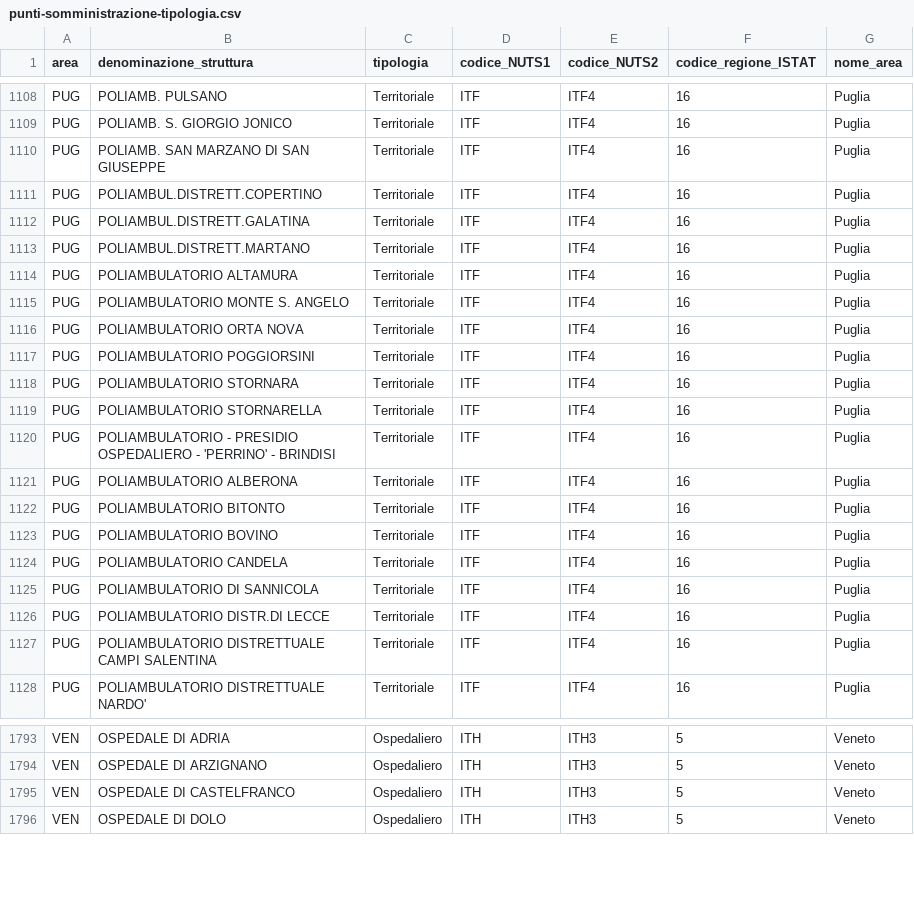
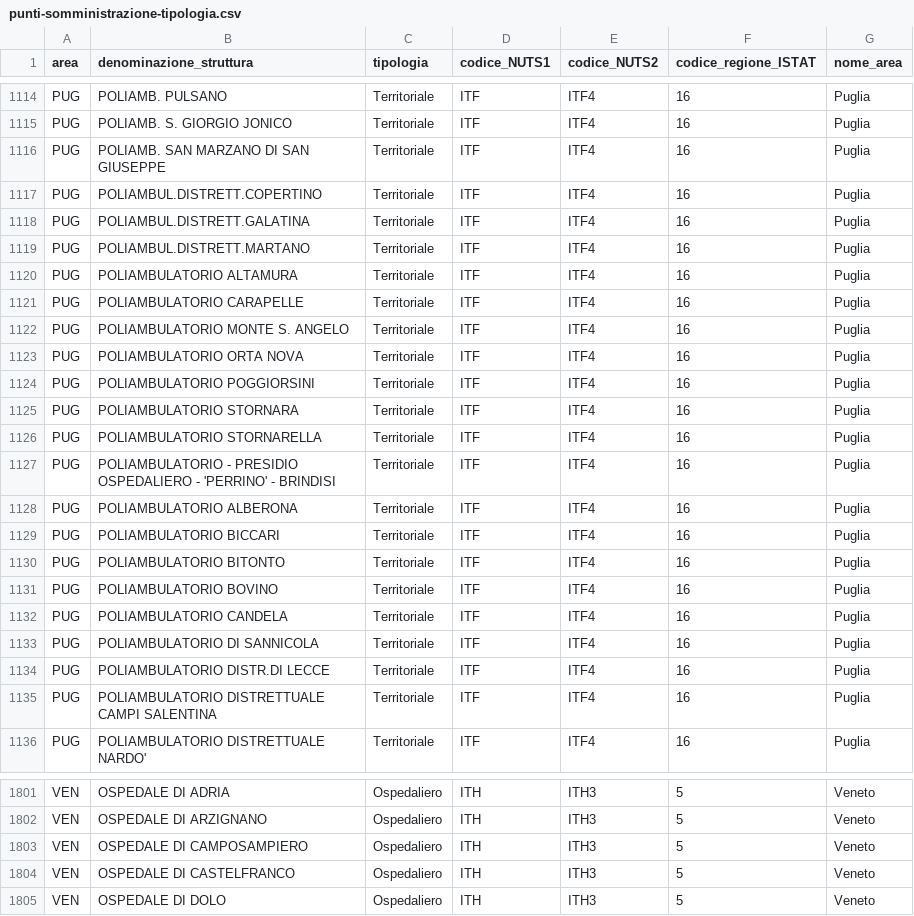
Before and after one commit to italia/covid19-opendata-vaccini, a CSV file: dati/punti-somministrazione-tipologia.csv, drawn as a sheet; only a part is shown, gaps mark what is left out; the diff covers the shown part only.

```diff
--- a/dati/punti-somministrazione-tipologia.csv
+++ b/dati/punti-somministrazione-tipologia.csv
@@ -1114,2 +1120,3 @@ PUG,POLIAMBUL.DISTRETT.MARTANO,Territoriale,ITF,ITF4,16,Puglia
 PUG,POLIAMBULATORIO  ALTAMURA,Territoriale,ITF,ITF4,16,Puglia
+PUG,POLIAMBULATORIO  CARAPELLE,Territoriale,ITF,ITF4,16,Puglia
 PUG,POLIAMBULATORIO  MONTE S. ANGELO,Territoriale,ITF,ITF4,16,Puglia
@@ -1121,2 +1128,3 @@ PUG,POLIAMBULATORIO - PRESIDIO OSPEDALIERO - 'PERRINO' - BRINDISI,Territoriale,I
 PUG,POLIAMBULATORIO ALBERONA,Territoriale,ITF,ITF4,16,Puglia
+PUG,POLIAMBULATORIO BICCARI,Territoriale,ITF,ITF4,16,Puglia
 PUG,POLIAMBULATORIO BITONTO,Territoriale,ITF,ITF4,16,Puglia
@@ -1794,2 +1802,3 @@ VEN,OSPEDALE DI ADRIA,Ospedaliero,ITH,ITH3,5,Veneto
 VEN,OSPEDALE DI ARZIGNANO,Ospedaliero,ITH,ITH3,5,Veneto
+VEN,OSPEDALE DI CAMPOSAMPIERO,Ospedaliero,ITH,ITH3,5,Veneto
 VEN,OSPEDALE DI CASTELFRANCO,Ospedaliero,ITH,ITH3,5,Veneto
```
Also changed, not shown: 6 added rows elsewhere in this file, dati/anagrafica-vaccini-summary-latest.csv, dati/somministrazioni-vaccini-summary-latest.csv, 8 other files.
